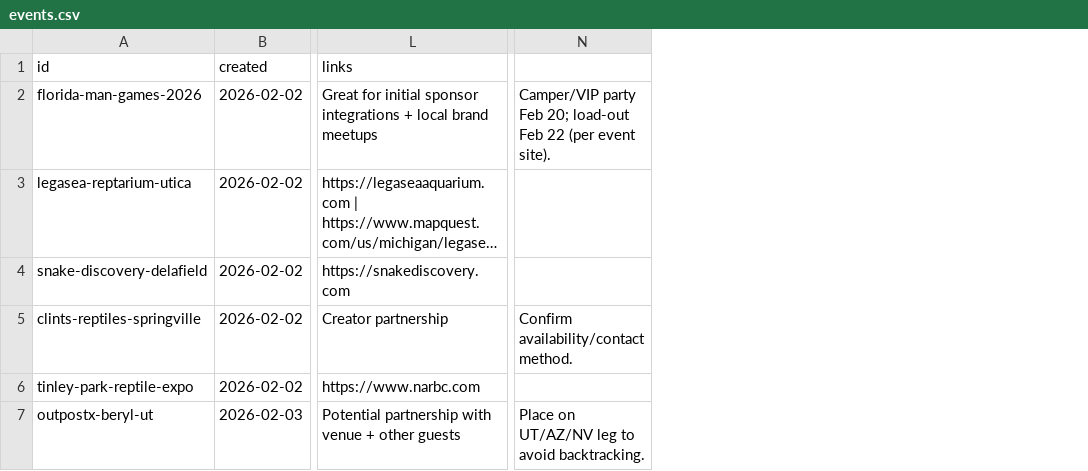
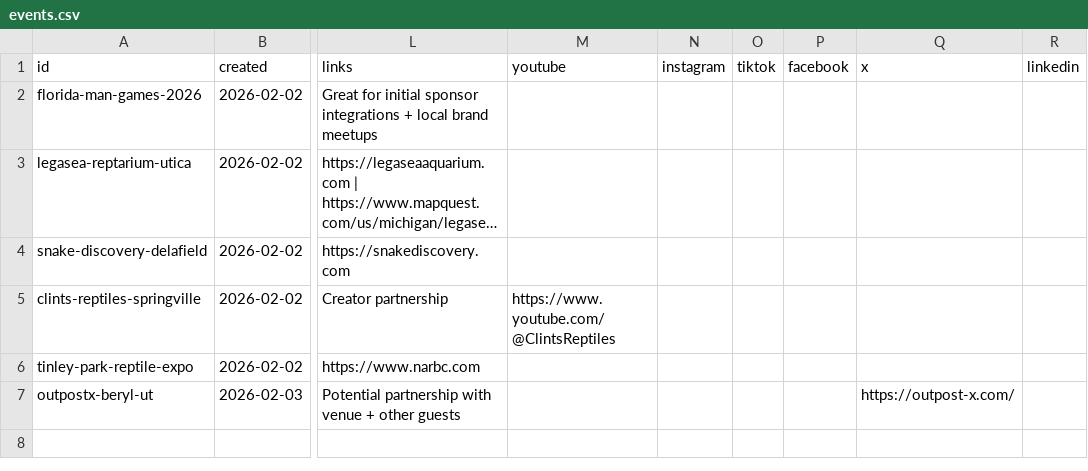
Before and after one commit to mrbot-qrlife/qrlife-web, a CSV file: outbound/crm/events.csv, drawn as a sheet; only a part is shown, gaps mark what is left out; long unchanged cells end in …; removed rows and columns are numbered as before the commit, all else as after; the diff names each change by its address in the sheet, - before the commit and + after, or states it on an @@ line.

Commit message:
Daily dump transcript + enrich influencer contact routes

```diff
--- a/outbound/crm/events.csv
+++ b/outbound/crm/events.csv
+column M (youtube), row 5: https://www.youtube.com/@ClintsReptiles
+column N (instagram), empty
+column O (tiktok), empty
+column P (facebook), empty
+column Q (x), row 7: https://outpost-x.com/
+column R (linkedin), empty
-column N, rows 2-7: Camper/VIP party Feb 20; load-out Feb 22 (per event site). |  |  | Confirm availability/contact method. |  | Place on UT/AZ/NV leg to avoid backtracking.
```
Also changed, not shown: 7 other files.
